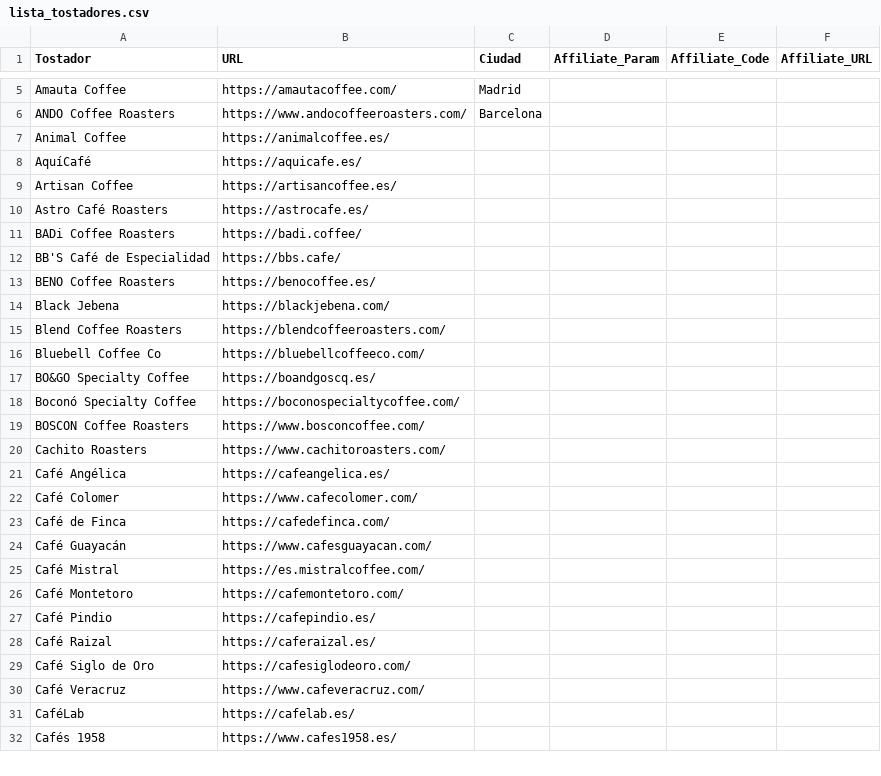
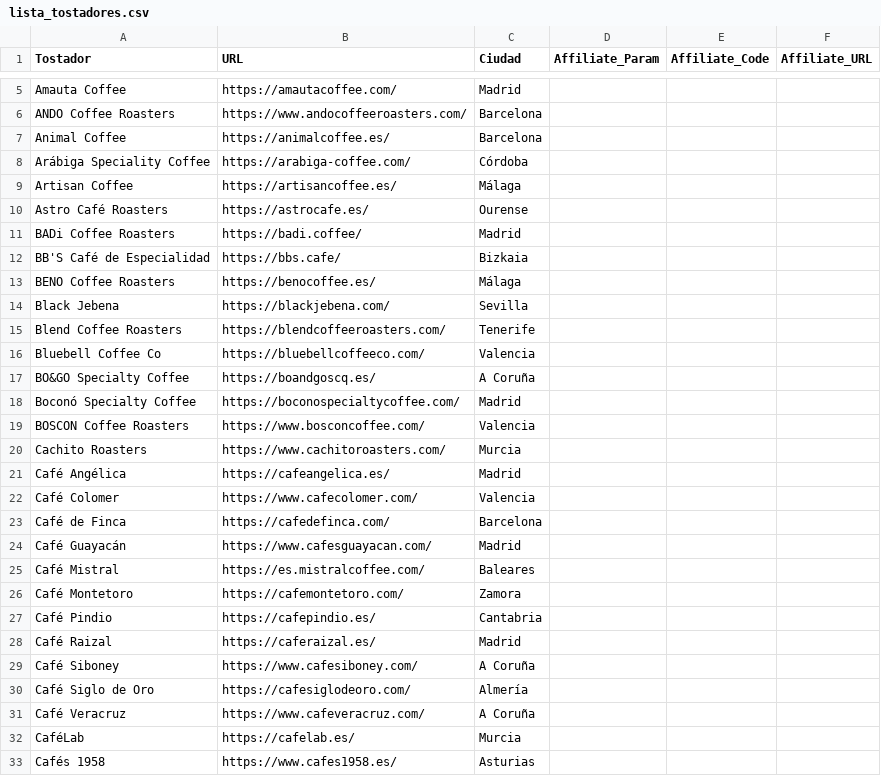
Before and after one commit to cafeteros2026/cafedeespecialidad, a CSV file: lista_tostadores.csv, drawn as a sheet; only a part is shown, gaps mark what is left out; the diff covers the shown part only.

Commit message:
Add files via upload

```diff
--- a/lista_tostadores.csv
+++ b/lista_tostadores.csv
@@ -6,27 +6,28 @@ Amauta Coffee;https://amautacoffee.com/;Madrid;;;
 ANDO Coffee Roasters;https://www.andocoffeeroasters.com/;Barcelona;;;
-Animal Coffee;https://animalcoffee.es/;;;;
-AquíCafé;https://aquicafe.es/;;;;
-Artisan Coffee;https://artisancoffee.es/;;;;
-Astro Café Roasters;https://astrocafe.es/;;;;
-BADi Coffee Roasters;https://badi.coffee/;;;;
-BB'S Café de Especialidad;https://bbs.cafe/;;;;
-BENO Coffee Roasters;https://benocoffee.es/;;;;
-Black Jebena;https://blackjebena.com/;;;;
-Blend Coffee Roasters;https://blendcoffeeroasters.com/;;;;
-Bluebell Coffee Co;https://bluebellcoffeeco.com/;;;;
-BO&GO Specialty Coffee;https://boandgoscq.es/;;;;
-Boconó Specialty Coffee;https://boconospecialtycoffee.com/;;;;
-BOSCON Coffee Roasters;https://www.bosconcoffee.com/;;;;
-Cachito Roasters;https://www.cachitoroasters.com/;;;;
-Café Angélica;https://cafeangelica.es/;;;;
-Café Colomer;https://www.cafecolomer.com/;;;;
-Café de Finca;https://cafedefinca.com/;;;;
-Café Guayacán;https://www.cafesguayacan.com/;;;;
-Café Mistral;https://es.mistralcoffee.com/;;;;
-Café Montetoro;https://cafemontetoro.com/;;;;
-Café Pindio;https://cafepindio.es/;;;;
-Café Raizal;https://caferaizal.es/;;;;
-Café Siglo de Oro;https://cafesiglodeoro.com/;;;;
-Café Veracruz;https://www.cafeveracruz.com/;;;;
-CaféLab;https://cafelab.es/;;;;
-Cafés 1958;https://www.cafes1958.es/;;;;
+Animal Coffee;https://animalcoffee.es/;Barcelona;;;
+Arábiga Speciality Coffee;https://arabiga-coffee.com/;Córdoba;;;
+Artisan Coffee;https://artisancoffee.es/;Málaga;;;
+Astro Café Roasters;https://astrocafe.es/;Ourense;;;
+BADi Coffee Roasters;https://badi.coffee/;Madrid;;;
+BB'S Café de Especialidad;https://bbs.cafe/;Bizkaia;;;
+BENO Coffee Roasters;https://benocoffee.es/;Málaga;;;
+Black Jebena;https://blackjebena.com/;Sevilla;;;
+Blend Coffee Roasters;https://blendcoffeeroasters.com/;Tenerife;;;
+Bluebell Coffee Co;https://bluebellcoffeeco.com/;Valencia;;;
+BO&GO Specialty Coffee;https://boandgoscq.es/;A Coruña;;;
+Boconó Specialty Coffee;https://boconospecialtycoffee.com/;Madrid;;;
+BOSCON Coffee Roasters;https://www.bosconcoffee.com/;Valencia;;;
+Cachito Roasters;https://www.cachitoroasters.com/;Murcia;;;
+Café Angélica;https://cafeangelica.es/;Madrid;;;
+Café Colomer;https://www.cafecolomer.com/;Valencia;;;
+Café de Finca;https://cafedefinca.com/;Barcelona;;;
+Café Guayacán;https://www.cafesguayacan.com/;Madrid;;;
+Café Mistral;https://es.mistralcoffee.com/;Baleares;;;
+Café Montetoro;https://cafemontetoro.com/;Zamora;;;
+Café Pindio;https://cafepindio.es/;Cantabria;;;
+Café Raizal;https://caferaizal.es/;Madrid;;;
+Café Siboney;https://www.cafesiboney.com/;A Coruña;;;
+Café Siglo de Oro;https://cafesiglodeoro.com/;Almería;;;
+Café Veracruz;https://www.cafeveracruz.com/;A Coruña;;;
+CaféLab;https://cafelab.es/;Murcia;;;
+Cafés 1958;https://www.cafes1958.es/;Asturias;;;
```
Also changed, not shown: 18 added rows, 4 removed rows and 78 edited cells elsewhere in this file.
